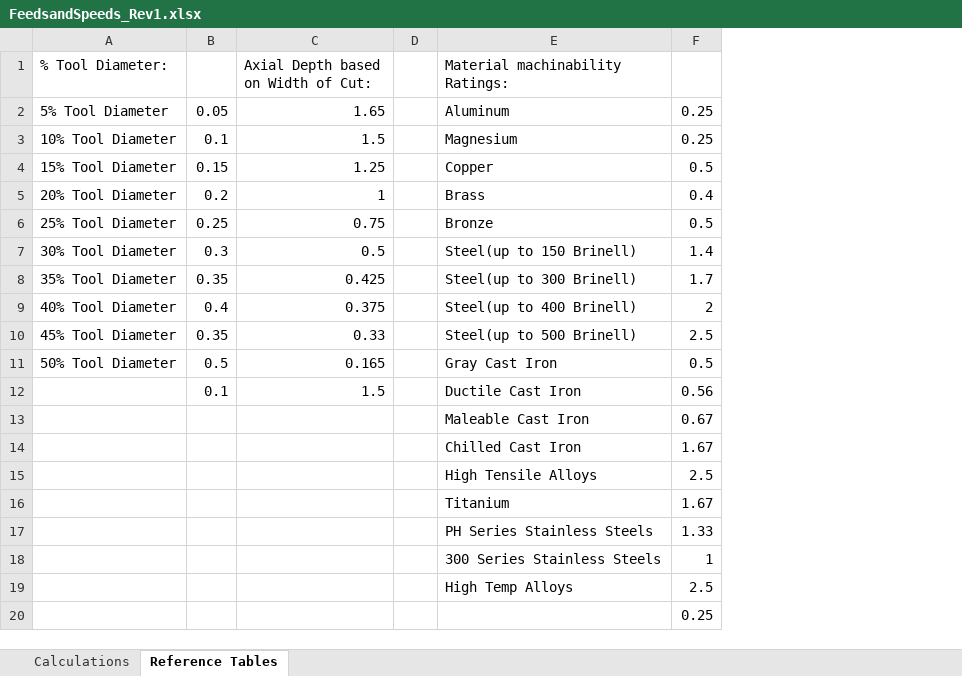
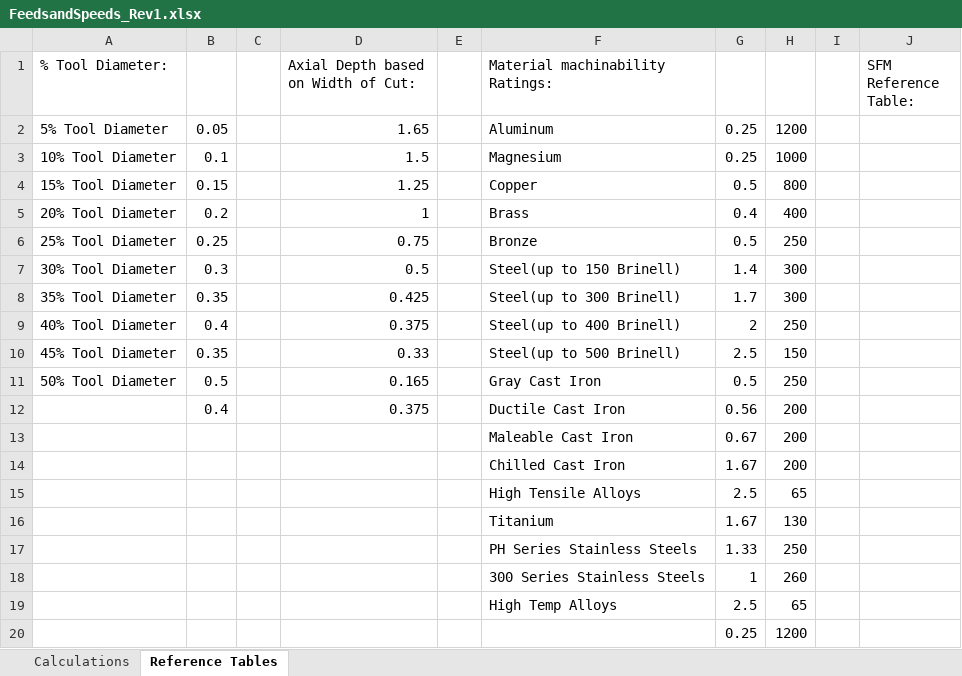
Before and after one commit to endlesstankzone/HEM_Feeds_and_Speeds_Calculator, an Excel workbook: FeedsandSpeeds_Rev1.xlsx, sheet Reference Tables, drawn as a sheet; values as stored, in another font and other column widths than the file's, no borders; charts and pictures not drawn; addresses are those after the commit; the diff names each change by its address in the sheet, - before the commit and + after, or states it on an @@ line.

```diff
--- a/FeedsandSpeeds_Rev1.xlsx (sheet Reference Tables)
+++ b/FeedsandSpeeds_Rev1.xlsx (sheet Reference Tables)
+column C, empty
+column H, rows 2-20: 1200 | 1000 | 800 | 400 | 250 | 300 | 300 | 250 | 150 | 250 | 200 | 200 | 200 | 65 | 130 | 250 | 260 | 65 | 1200
+column I, empty
+column J (SFM Reference Table:), empty
-B12: 0.1
+B12: 0.4
-D12: 1.5
+D12: 0.375
```
Also changed, not shown: sheet Calculations, formulas that keep their value, charts or pictures.
